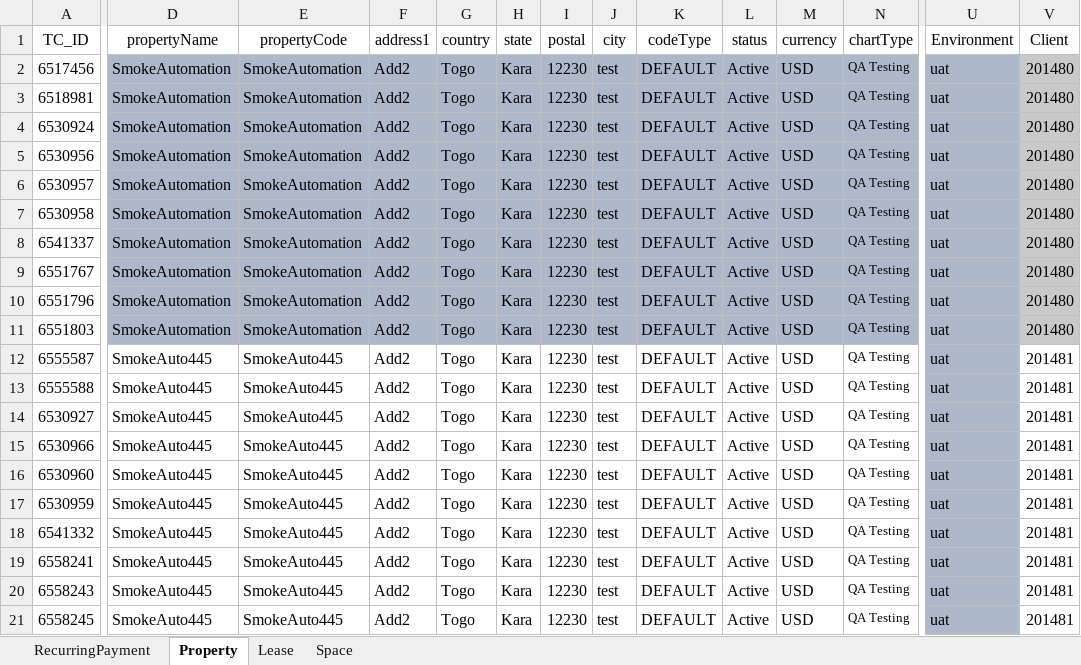
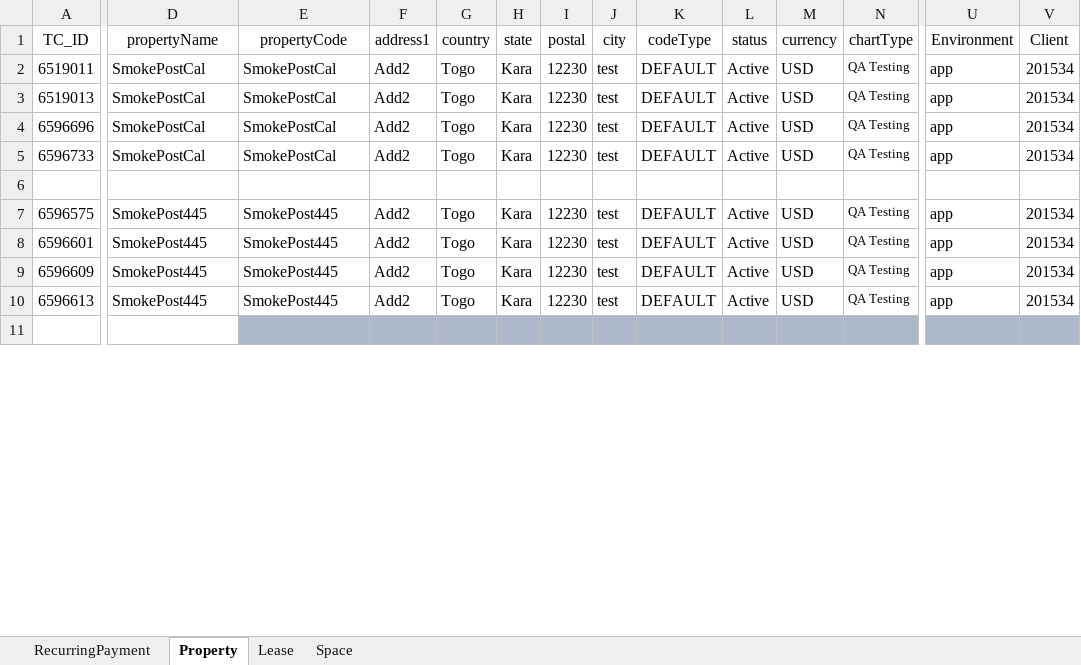
Before and after one commit to shahriarkamal-dsi/AMT-TestFrameWork, an Excel workbook: src/main/resources/dataCreate/DataCreate.xlsx, sheet Property, drawn as a sheet; only a part is shown, gaps mark what is left out; values as stored, in another font and other column widths than the file's, no borders; removed rows and columns are numbered as before the commit, all else as after; rows hold the shown columns only; the diff covers the shown part only; the diff names each change by its address in the sheet, - before the commit and + after, or states it on an @@ line.

```diff
--- a/src/main/resources/dataCreate/DataCreate.xlsx (sheet Property)
+++ b/src/main/resources/dataCreate/DataCreate.xlsx (sheet Property)
-row 2: 6517456 | SmokeAutomation | SmokeAutomation | Add2 | Togo | Kara | 12230 | test | DEFAULT | Active | USD | QA Testing | uat | 201480
-row 3: 6518981 | SmokeAutomation | SmokeAutomation | Add2 | Togo | Kara | 12230 | test | DEFAULT | Active | USD | QA Testing | uat | 201480
-row 4: 6530924 | SmokeAutomation | SmokeAutomation | Add2 | Togo | Kara | 12230 | test | DEFAULT | Active | USD | QA Testing | uat | 201480
-row 5: 6530956 | SmokeAutomation | SmokeAutomation | Add2 | Togo | Kara | 12230 | test | DEFAULT | Active | USD | QA Testing | uat | 201480
-row 6: 6530957 | SmokeAutomation | SmokeAutomation | Add2 | Togo | Kara | 12230 | test | DEFAULT | Active | USD | QA Testing | uat | 201480
-row 7: 6530958 | SmokeAutomation | SmokeAutomation | Add2 | Togo | Kara | 12230 | test | DEFAULT | Active | USD | QA Testing | uat | 201480
-row 8: 6541337 | SmokeAutomation | SmokeAutomation | Add2 | Togo | Kara | 12230 | test | DEFAULT | Active | USD | QA Testing | uat | 201480
-row 9: 6551767 | SmokeAutomation | SmokeAutomation | Add2 | Togo | Kara | 12230 | test | DEFAULT | Active | USD | QA Testing | uat | 201480
-row 10: 6551796 | SmokeAutomation | SmokeAutomation | Add2 | Togo | Kara | 12230 | test | DEFAULT | Active | USD | QA Testing | uat | 201480
-row 11: 6551803 | SmokeAutomation | SmokeAutomation | Add2 | Togo | Kara | 12230 | test | DEFAULT | Active | USD | QA Testing | uat | 201480
-A2 (TC_ID): 6555587
+A2 (TC_ID): 6519011
-D2:D5 (propertyName): SmokeAuto445
+D2:D5 (propertyName): SmokePostCal
-E2:E5 (propertyCode): SmokeAuto445
+E2:E5 (propertyCode): SmokePostCal
-U2:U5 (Environment): uat
+U2:U5 (Environment): app
-U2:U10 fill: #ADB9CA
+U2:U10 fill: none
-V2:V5 (Client): 201481
+V2:V5 (Client): 201534
-A3 (TC_ID): 6555588
+A3 (TC_ID): 6519013
-A4 (TC_ID): 6530927
+A4 (TC_ID): 6596696
-A5 (TC_ID): 6530966
+A5 (TC_ID): 6596733
-row 6: 6530960 | SmokeAuto445 | SmokeAuto445 | Add2 | Togo | Kara | 12230 | test | DEFAULT | Active | USD | QA Testing | uat | 201481
+row 6: (empty)
-A7 (TC_ID): 6530959
+A7 (TC_ID): 6596575
-D7:D10 (propertyName): SmokeAuto445
+D7:D10 (propertyName): SmokePost445
-E7:E10 (propertyCode): SmokeAuto445
+E7:E10 (propertyCode): SmokePost445
-U7:U10 (Environment): uat
+U7:U10 (Environment): app
-V7:V10 (Client): 201481
+V7:V10 (Client): 201534
-A8 (TC_ID): 6541332
+A8 (TC_ID): 6596601
-A9 (TC_ID): 6558241
+A9 (TC_ID): 6596609
-A10 (TC_ID): 6558243
+A10 (TC_ID): 6596613
-row 11: 6558245 | SmokeAuto445 | SmokeAuto445 | Add2 | Togo | Kara | 12230 | test | DEFAULT | Active | USD | QA Testing | uat | 201481
+row 11: (empty)
-E11:N11 fill: none
+E11:N11 fill: #ADB9CA
-V11 fill: none
+V11 fill: #ADB9CA
```
Also changed, not shown: 6 removed rows, 21 edited cells and cell formats elsewhere in this sheet, sheet Space, sheet Lease, sheet RecurringPayment, src/main/resources/modules/CommonTC.xlsx, src/main/resources/modules/SMOKE.xlsx, 14 other files.
